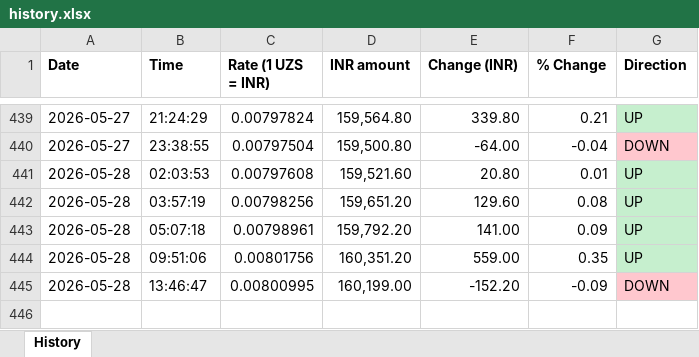
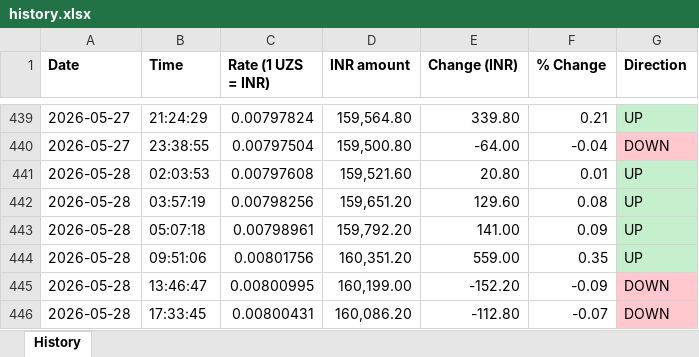
Before and after one commit to kushcodesx7/uzs-inr-bot, an Excel workbook: history.xlsx, sheet History, drawn as a sheet; only a part is shown, gaps mark what is left out; values as stored, in another font and other column widths than the file's, no borders; the diff names each change by its address in the sheet, - before the commit and + after, or states it on an @@ line.

```diff
--- a/history.xlsx (sheet History)
+++ b/history.xlsx (sheet History)
+row 446: 2026-05-28 | 17:33:45 | 0.00800431 | 160,086.20 | -112.80 | -0.07 | DOWN
```
Also changed, not shown: 2 other files.
